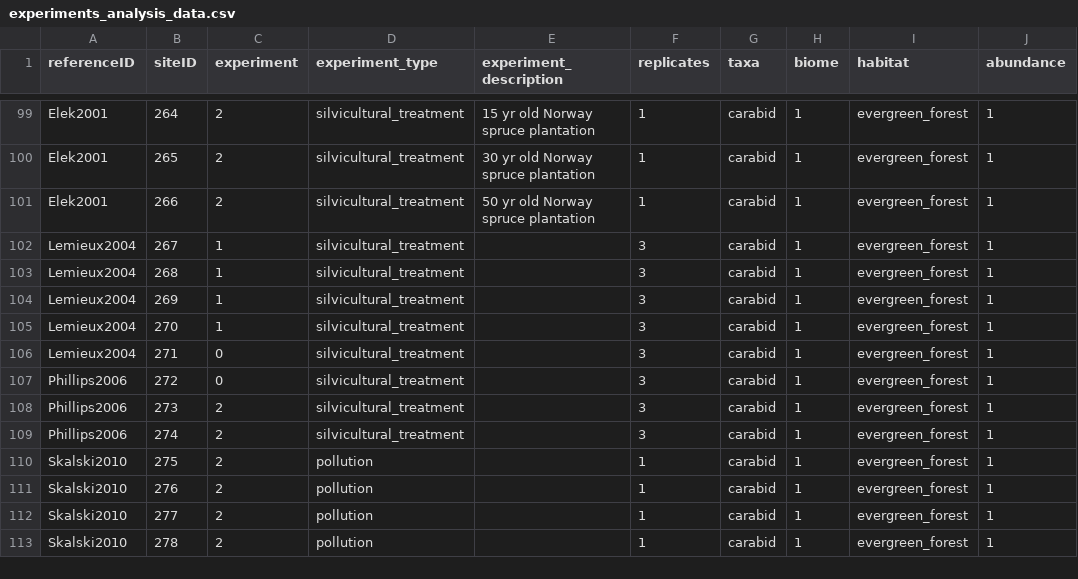
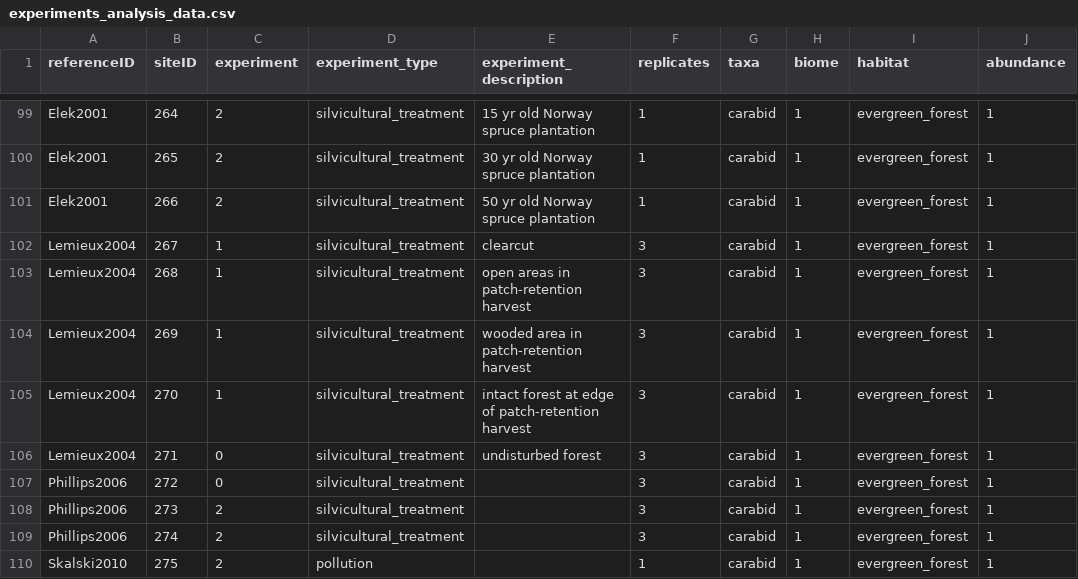
Before and after one commit to weecology/experimental-rads, a CSV file: experiments_analysis_data.csv, drawn as a sheet; only a part is shown, gaps mark what is left out; the shorter side is filled out with more unchanged rows.

```diff
--- a/experiments_analysis_data.csv
+++ b/experiments_analysis_data.csv
@@ -101,7 +101,7 @@ Elek2001,265,2,silvicultural_treatment,30 yr old Norway spruce plantation,1,cara
 Elek2001,266,2,silvicultural_treatment,50 yr old Norway spruce plantation,1,carabid,1,evergreen_forest,1
-Lemieux2004,267,1,silvicultural_treatment,,3,carabid,1,evergreen_forest,1
-Lemieux2004,268,1,silvicultural_treatment,,3,carabid,1,evergreen_forest,1
-Lemieux2004,269,1,silvicultural_treatment,,3,carabid,1,evergreen_forest,1
-Lemieux2004,270,1,silvicultural_treatment,,3,carabid,1,evergreen_forest,1
-Lemieux2004,271,0,silvicultural_treatment,,3,carabid,1,evergreen_forest,1
+Lemieux2004,267,1,silvicultural_treatment,clearcut,3,carabid,1,evergreen_forest,1
+Lemieux2004,268,1,silvicultural_treatment,open areas in patch-retention harvest,3,carabid,1,evergreen_forest,1
+Lemieux2004,269,1,silvicultural_treatment,wooded area in patch-retention harvest,3,carabid,1,evergreen_forest,1
+Lemieux2004,270,1,silvicultural_treatment,intact forest at edge of patch-retention harvest ,3,carabid,1,evergreen_forest,1
+Lemieux2004,271,0,silvicultural_treatment,undisturbed forest,3,carabid,1,evergreen_forest,1
 Phillips2006,272,0,silvicultural_treatment,,3,carabid,1,evergreen_forest,1
```
Also changed, not shown: community_analysis_data.csv, ref_analysis_data.csv, 1 other file.
